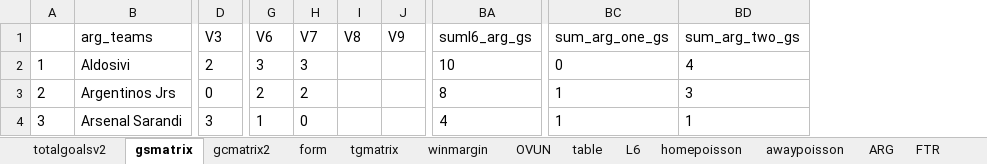
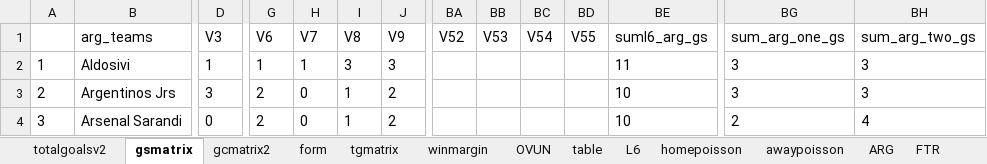
Before and after one commit to gitboyzorro5/Rsoccer, an Excel workbook: NL/ARG.xlsx, sheet gsmatrix, drawn as a sheet; only a part is shown, gaps mark what is left out; values as stored, in another font and other column widths than the file's, no borders; addresses are those after the commit; the diff covers the shown part only; the diff names each change by its address in the sheet, - before the commit and + after, or states it on an @@ line.

```diff
--- a/NL/ARG.xlsx (sheet gsmatrix)
+++ b/NL/ARG.xlsx (sheet gsmatrix)
+column BA (V52), empty
+column BB (V53), empty
+column BC (V54), empty
+column BD (V55), empty
-D2 (V3): 2
+D2 (V3): 1
-G2 (V6): 3
+G2 (V6): 1
-H2 (V7): 3
+H2 (V7): 1
-I2 (V8): (empty)
+I2 (V8): 3
-J2 (V9): (empty)
+J2 (V9): 3
-BE2 (suml6_arg_gs): 10
+BE2 (suml6_arg_gs): 11
-BG2 (sum_arg_one_gs): 0
+BG2 (sum_arg_one_gs): 3
-BH2 (sum_arg_two_gs): 4
+BH2 (sum_arg_two_gs): 3
-D3 (V3): 0
+D3 (V3): 3
-H3 (V7): 2
+H3 (V7): 0
-I3:I4 (V8): (empty)
+I3:I4 (V8): 1
-J3:J4 (V9): (empty)
+J3:J4 (V9): 2
-BE3 (suml6_arg_gs): 8
+BE3 (suml6_arg_gs): 10
-BG3 (sum_arg_one_gs): 1
+BG3 (sum_arg_one_gs): 3
-D4 (V3): 3
+D4 (V3): 0
-G4 (V6): 1
+G4 (V6): 2
-BE4 (suml6_arg_gs): 4
+BE4 (suml6_arg_gs): 10
-BG4 (sum_arg_one_gs): 1
+BG4 (sum_arg_one_gs): 2
-BH4 (sum_arg_two_gs): 1
+BH4 (sum_arg_two_gs): 4
```
Also changed, not shown: 2 added rows, 241 edited cells and row numbers in column A elsewhere in this sheet, sheet ARG, sheet totalgoalsv2, sheet table, sheet winmargin, sheet OVUN, sheet gcmatrix2, 5 more sheets, NL/FIN.xlsx, NL/IRL.xlsx, 34 other files.
